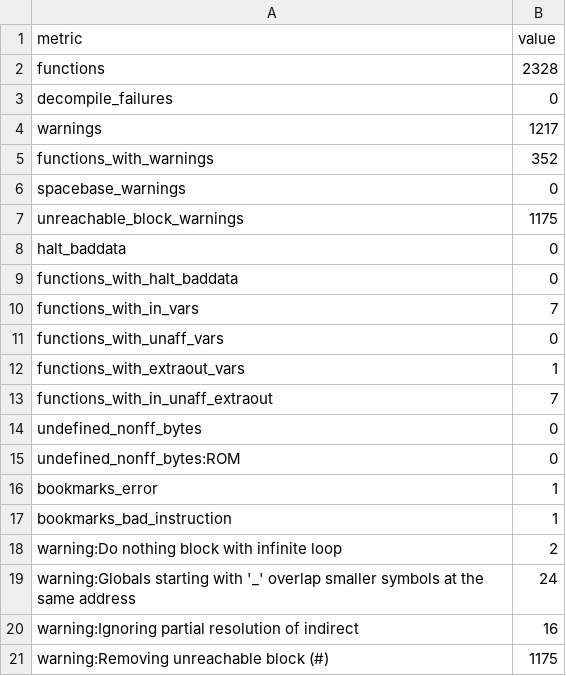
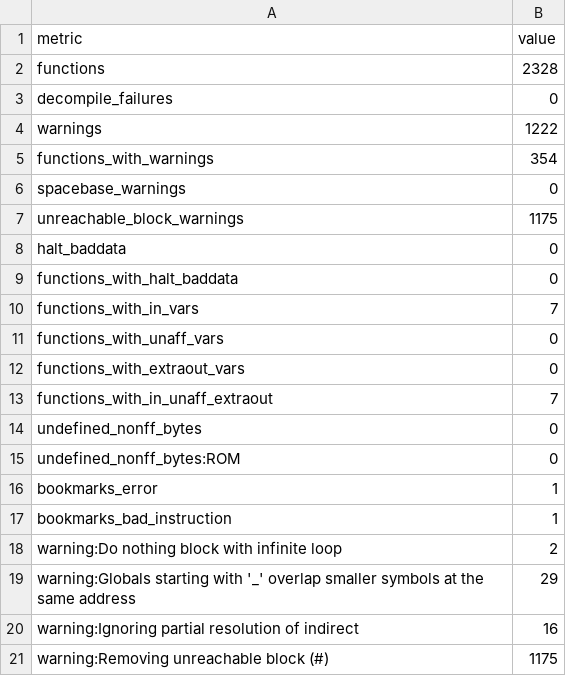
Before and after one commit to Reid-n0rc/FT-710_Firmware, a TSV file: decomp/main/quality.tsv, drawn as a sheet.

```diff
--- a/decomp/main/quality.tsv
+++ b/decomp/main/quality.tsv
@@ -3,4 +3,4 @@ functions	2328
 decompile_failures	0
-warnings	1217
-functions_with_warnings	352
+warnings	1222
+functions_with_warnings	354
 spacebase_warnings	0
@@ -11,3 +11,3 @@ functions_with_in_vars	7
 functions_with_unaff_vars	0
-functions_with_extraout_vars	1
+functions_with_extraout_vars	0
 functions_with_in_unaff_extraout	7
@@ -18,3 +18,3 @@ bookmarks_bad_instruction	1
 warning:Do nothing block with infinite loop	2
-warning:Globals starting with '_' overlap smaller symbols at the same address	24
+warning:Globals starting with '_' overlap smaller symbols at the same address	29
 warning:Ignoring partial resolution of indirect	16
```
Also changed, not shown: decomp/main/functions.tsv, 50 other files.
